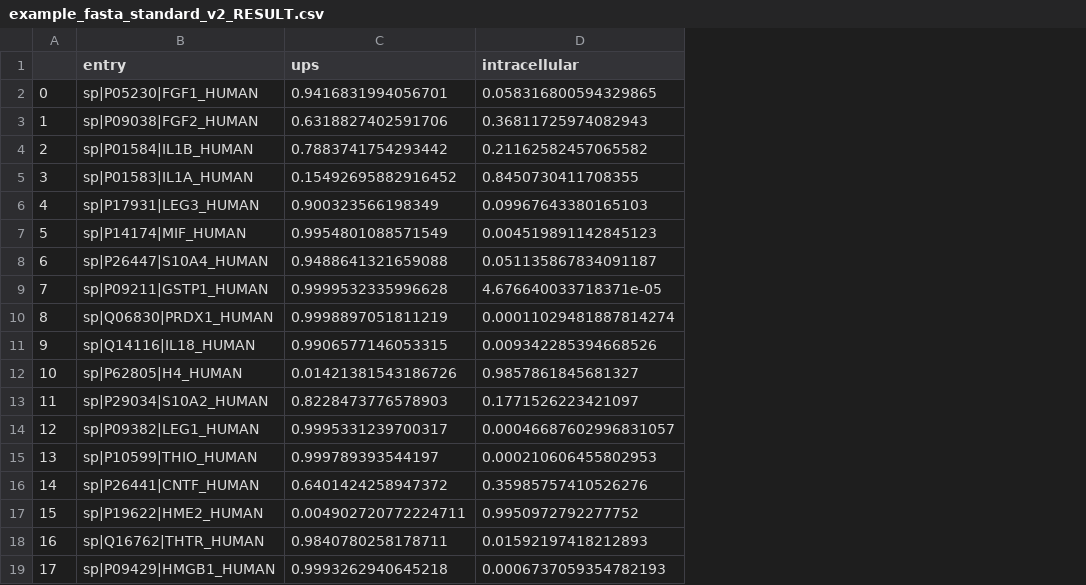
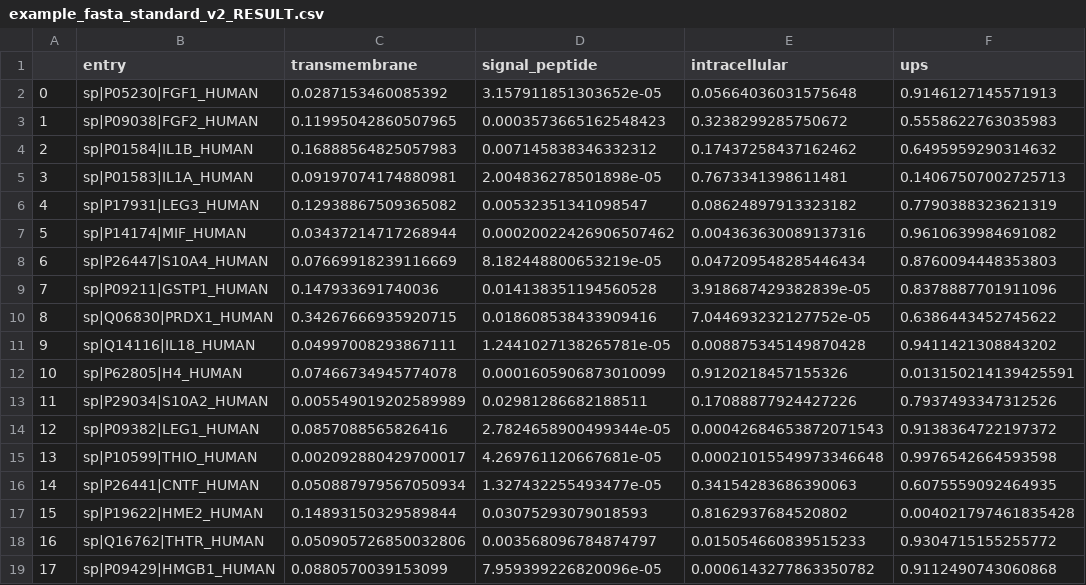
Before and after one commit to JaVanGri/OutCyte-2.0, a CSV file: example/example_fasta_standard_v2_RESULT.csv, drawn as a sheet; removed rows and columns are numbered as before the commit, all else as after; the diff names each change by its address in the sheet, - before the commit and + after, or states it on an @@ line.

```diff
--- a/example/example_fasta_standard_v2_RESULT.csv
+++ b/example/example_fasta_standard_v2_RESULT.csv
-column C (ups), rows 2-19: 0.9416831994056701 | 0.6318827402591706 | 0.7883741754293442 | 0.15492695882916452 | 0.900323566198349 | 0.9954801088571549 | 0.9488641321659088 | 0.9999532335996628 | 0.9998897051811219 | 0.9906577146053315 | 0.01421381543186726 | 0.8228473776578903 | 0.9995331239700317 | 0.999789393544197 | 0.6401424258947372 | 0.004902720772224711 | 0.9840780258178711 | 0.9993262940645218
+column C (transmembrane), rows 2-19: 0.0287153460085392 | 0.11995042860507965 | 0.16888564825057983 | 0.09197074174880981 | 0.12938867509365082 | 0.03437214717268944 | 0.07669918239116669 | 0.147933691740036 | 0.34267666935920715 | 0.04997008293867111 | 0.07466734945774078 | 0.005549019202589989 | 0.0857088565826416 | 0.002092880429700017 | 0.050887979567050934 | 0.14893150329589844 | 0.050905726850032806 | 0.0880570039153099
+column D (signal_peptide), rows 2-19: 3.157911851303652e-05 | 0.0003573665162548423 | 0.007145838346332312 | 2.004836278501898e-05 | 0.00532351341098547 | 0.00020022426906507462 | 8.182448800653219e-05 | 0.014138351194560528 | 0.018608538433909416 | 1.2441027138265781e-05 | 0.0001605906873010099 | 0.02981286682188511 | 2.7824658900499344e-05 | 4.269761120667681e-05 | 1.327432255493477e-05 | 0.03075293079018593 | 0.003568096784874797 | 7.959399226820096e-05
+column F (ups), rows 2-19: 0.9146127145571913 | 0.5558622763035983 | 0.6495959290314632 | 0.14067507002725713 | 0.7790388323621319 | 0.9610639984691082 | 0.8760094448353803 | 0.8378887701911096 | 0.6386443452745622 | 0.9411421308843202 | 0.013150214139425591 | 0.7937493347312526 | 0.9138364722197372 | 0.9976542664593598 | 0.6075559092464935 | 0.004021797461835428 | 0.9304715155255772 | 0.9112490743060868
-E2 (intracellular): 0.058316800594329865
+E2 (intracellular): 0.05664036031575648
-E3 (intracellular): 0.36811725974082943
+E3 (intracellular): 0.3238299285750672
-E4 (intracellular): 0.21162582457065582
+E4 (intracellular): 0.17437258437162462
-E5 (intracellular): 0.8450730411708355
+E5 (intracellular): 0.7673341398611481
-E6 (intracellular): 0.09967643380165103
+E6 (intracellular): 0.08624897913323182
-E7 (intracellular): 0.004519891142845123
+E7 (intracellular): 0.004363630089137316
-E8 (intracellular): 0.051135867834091187
+E8 (intracellular): 0.047209548285446434
-E9 (intracellular): 4.676640033718371e-05
+E9 (intracellular): 3.918687429382839e-05
-E10 (intracellular): 0.00011029481887814274
+E10 (intracellular): 7.044693232127752e-05
-E11 (intracellular): 0.009342285394668526
+E11 (intracellular): 0.008875345149870428
-E12 (intracellular): 0.9857861845681327
+E12 (intracellular): 0.9120218457155326
-E13 (intracellular): 0.1771526223421097
+E13 (intracellular): 0.17088877924427226
-E14 (intracellular): 0.00046687602996831057
+E14 (intracellular): 0.00042684653872071543
-E15 (intracellular): 0.000210606455802953
+E15 (intracellular): 0.00021015549973346648
-E16 (intracellular): 0.35985757410526276
+E16 (intracellular): 0.34154283686390063
-E17 (intracellular): 0.9950972792277752
+E17 (intracellular): 0.8162937684520802
-E18 (intracellular): 0.01592197418212893
+E18 (intracellular): 0.015054660839515233
-E19 (intracellular): 0.0006737059354782193
+E19 (intracellular): 0.0006143277863350782
```
Also changed, not shown: 3 other files.
